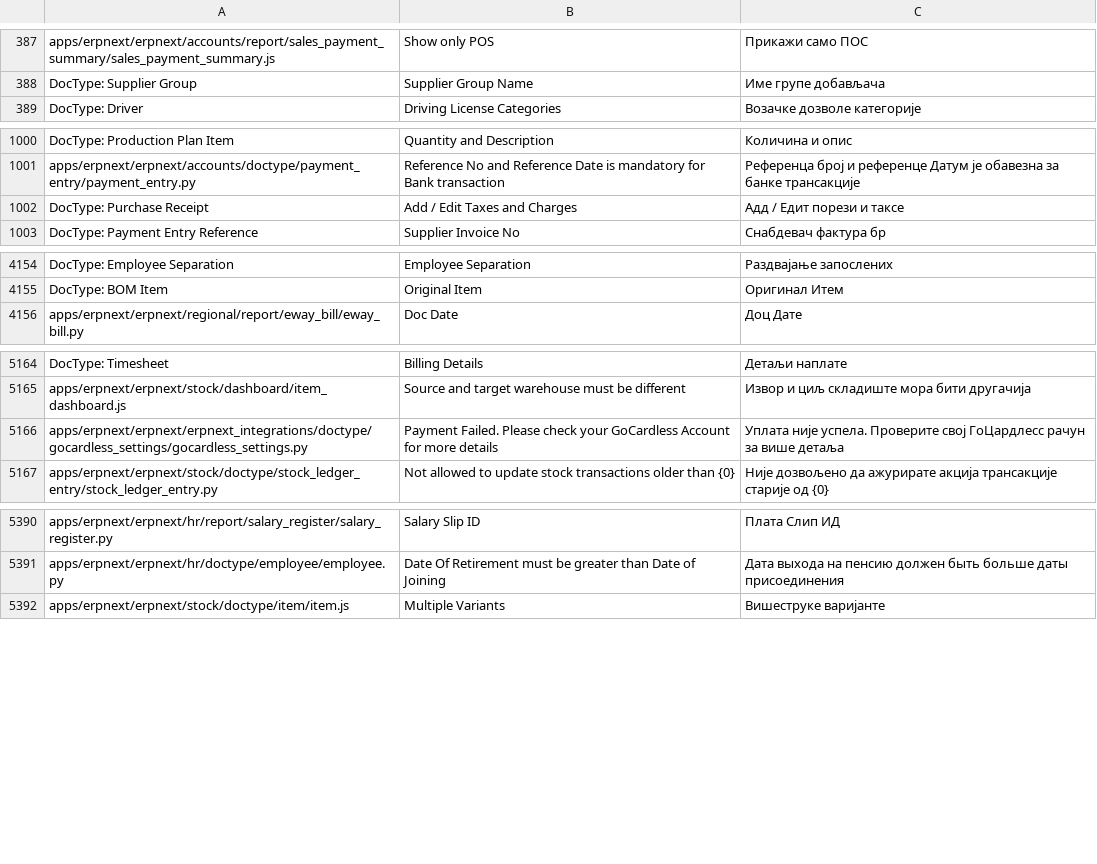
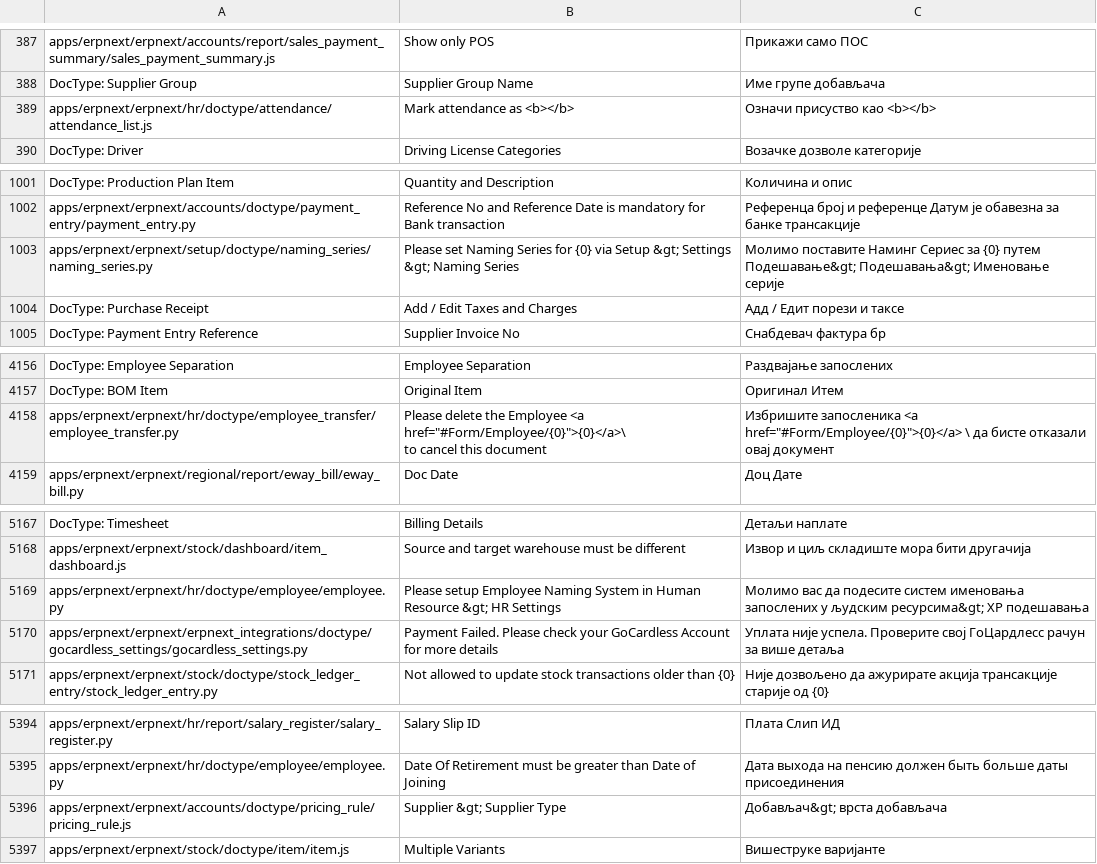
Before and after one commit to Dinext-pro/dinext_erp, a CSV file: erpnext/translations/sr.csv, drawn as a sheet; only a part is shown, gaps mark what is left out; ↵ is a line break in a cell; the diff covers the shown part only; the diff names each change by its address in the sheet, - before the commit and + after, or states it on an @@ line.

Commit message:
feat: Updated translation (#20490)

```diff
--- a/erpnext/translations/sr.csv
+++ b/erpnext/translations/sr.csv
+row 389: apps/erpnext/erpnext/hr/doctype/attendance/attendance_list.js | Mark attendance as <b></b> | Означи присуство као <b></b>
+row 1003: apps/erpnext/erpnext/setup/doctype/naming_series/naming_series.py | Please set Naming Series for {0} via Setup &gt; Settings &gt; Naming Series | Молимо поставите Наминг Сериес за {0} путем Подешавање&gt; Подешавања&gt; Именовање серије
+row 4158: apps/erpnext/erpnext/hr/doctype/employee_transfer/employee_transfer.py | Please delete the Employee <a href="#Form/Employee/{0}">{0}</a>\ ↵ to cancel this document | Избришите запосленика <a href="#Form/Employee/{0}">{0}</a> \ да бисте отказали овај документ
+row 5169: apps/erpnext/erpnext/hr/doctype/employee/employee.py | Please setup Employee Naming System in Human Resource &gt; HR Settings | Молимо вас да подесите систем именовања запослених у људским ресурсима&gt; ХР подешавања
+row 5396: apps/erpnext/erpnext/accounts/doctype/pricing_rule/pricing_rule.js | Supplier &gt; Supplier Type | Добављач&gt; врста добављача
```
Also changed, not shown: 5 added rows elsewhere in this file, erpnext/translations/ar.csv, erpnext/translations/fr.csv, 57 other files.
